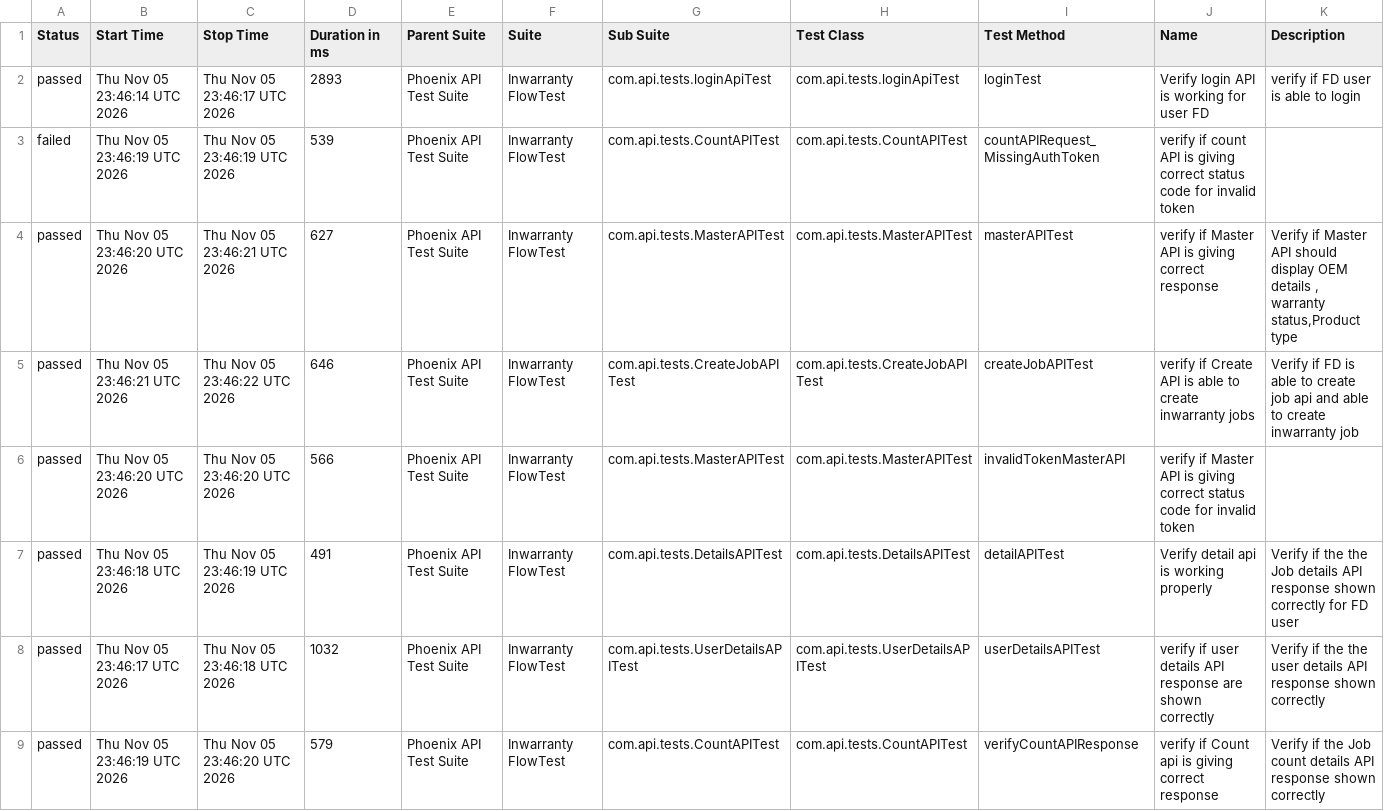
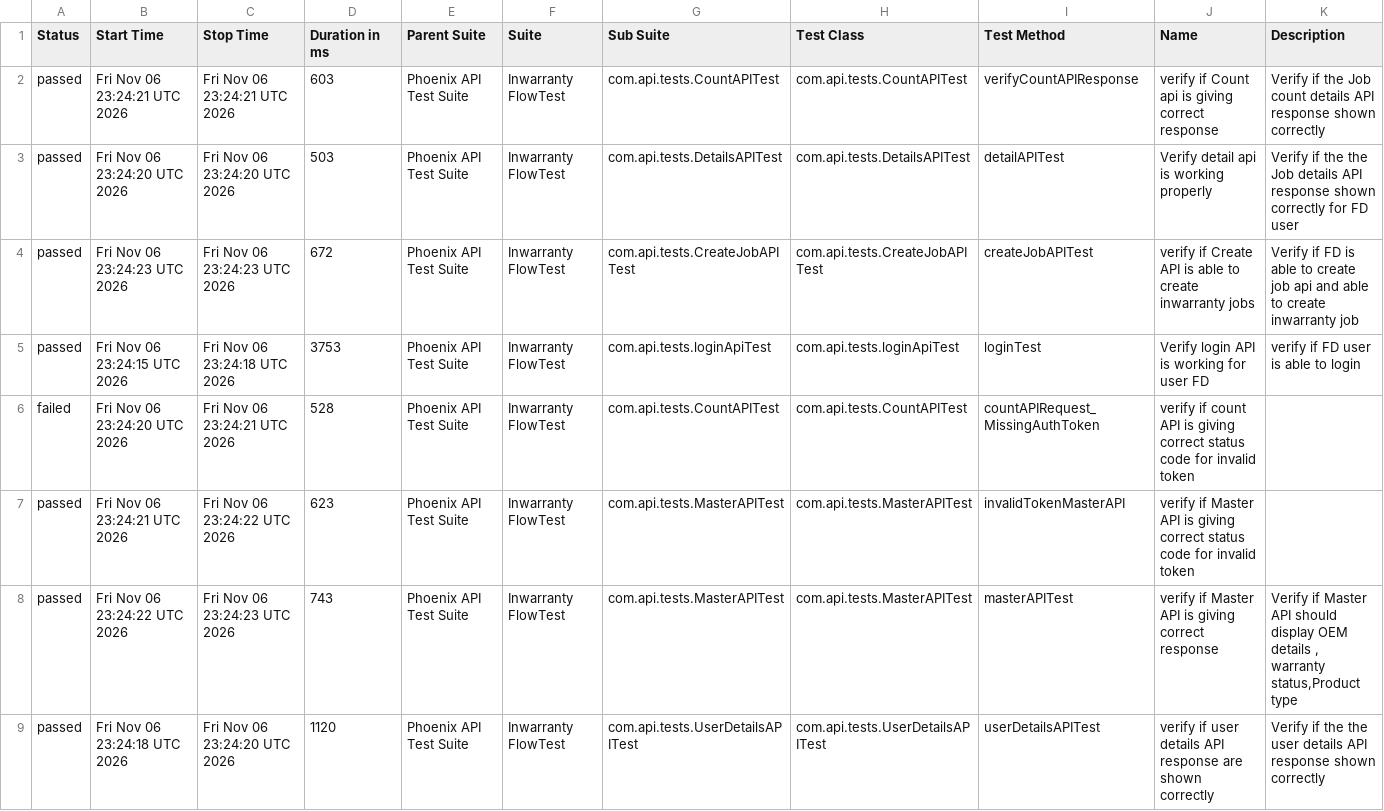
Before and after one commit to iamsourabh434/PhoenixTestAutomationFramework, a CSV file: data/suites.csv, drawn as a sheet.

```diff
--- a/data/suites.csv
+++ b/data/suites.csv
@@ -1,9 +1,9 @@
 "Status","Start Time","Stop Time","Duration in ms","Parent Suite","Suite","Sub Suite","Test Class","Test Method","Name","Description"
-"passed","Thu Nov 05 23:46:14 UTC 2026","Thu Nov 05 23:46:17 UTC 2026","2893","Phoenix API Test Suite","Inwarranty FlowTest","com.api.tests.loginApiTest","com.api.tests.loginApiTest","loginTest","Verify login API is working for user FD","verify if FD user is able to login"
-"failed","Thu Nov 05 23:46:19 UTC 2026","Thu Nov 05 23:46:19 UTC 2026","539","Phoenix API Test Suite","Inwarranty FlowTest","com.api.tests.CountAPITest","com.api.tests.CountAPITest","countAPIRequest_MissingAuthToken","verify if count API is giving correct status code for invalid token",""
-"passed","Thu Nov 05 23:46:20 UTC 2026","Thu Nov 05 23:46:21 UTC 2026","627","Phoenix API Test Suite","Inwarranty FlowTest","com.api.tests.MasterAPITest","com.api.tests.MasterAPITest","masterAPITest","verify if Master API is giving correct response","Verify if Master API should display OEM details , warranty status,Product type"
-"passed","Thu Nov 05 23:46:21 UTC 2026","Thu Nov 05 23:46:22 UTC 2026","646","Phoenix API Test Suite","Inwarranty FlowTest","com.api.tests.CreateJobAPITest","com.api.tests.CreateJobAPITest","createJobAPITest","verify if Create API is able to create inwarranty jobs","Verify if FD is able to create job api and able to create inwarranty job"
-"passed","Thu Nov 05 23:46:20 UTC 2026","Thu Nov 05 23:46:20 UTC 2026","566","Phoenix API Test Suite","Inwarranty FlowTest","com.api.tests.MasterAPITest","com.api.tests.MasterAPITest","invalidTokenMasterAPI","verify if Master API is giving correct status code for invalid token",""
-"passed","Thu Nov 05 23:46:18 UTC 2026","Thu Nov 05 23:46:19 UTC 2026","491","Phoenix API Test Suite","Inwarranty FlowTest","com.api.tests.DetailsAPITest","com.api.tests.DetailsAPITest","detailAPITest","Verify detail api is working properly","Verify if the the Job details API response shown correctly for FD user"
-"passed","Thu Nov 05 23:46:17 UTC 2026","Thu Nov 05 23:46:18 UTC 2026","1032","Phoenix API Test Suite","Inwarranty FlowTest","com.api.tests.UserDetailsAPITest","com.api.tests.UserDetailsAPITest","userDetailsAPITest","verify if user details API response are shown correctly","Verify if the the user details API response shown correctly"
-"passed","Thu Nov 05 23:46:19 UTC 2026","Thu Nov 05 23:46:20 UTC 2026","579","Phoenix API Test Suite","Inwarranty FlowTest","com.api.tests.CountAPITest","com.api.tests.CountAPITest","verifyCountAPIResponse","verify if Count api is giving correct response","Verify if the Job count details API response shown correctly "
+"passed","Fri Nov 06 23:24:21 UTC 2026","Fri Nov 06 23:24:21 UTC 2026","603","Phoenix API Test Suite","Inwarranty FlowTest","com.api.tests.CountAPITest","com.api.tests.CountAPITest","verifyCountAPIResponse","verify if Count api is giving correct response","Verify if the Job count details API response shown correctly "
+"passed","Fri Nov 06 23:24:20 UTC 2026","Fri Nov 06 23:24:20 UTC 2026","503","Phoenix API Test Suite","Inwarranty FlowTest","com.api.tests.DetailsAPITest","com.api.tests.DetailsAPITest","detailAPITest","Verify detail api is working properly","Verify if the the Job details API response shown correctly for FD user"
+"passed","Fri Nov 06 23:24:23 UTC 2026","Fri Nov 06 23:24:23 UTC 2026","672","Phoenix API Test Suite","Inwarranty FlowTest","com.api.tests.CreateJobAPITest","com.api.tests.CreateJobAPITest","createJobAPITest","verify if Create API is able to create inwarranty jobs","Verify if FD is able to create job api and able to create inwarranty job"
+"passed","Fri Nov 06 23:24:15 UTC 2026","Fri Nov 06 23:24:18 UTC 2026","3753","Phoenix API Test Suite","Inwarranty FlowTest","com.api.tests.loginApiTest","com.api.tests.loginApiTest","loginTest","Verify login API is working for user FD","verify if FD user is able to login"
+"failed","Fri Nov 06 23:24:20 UTC 2026","Fri Nov 06 23:24:21 UTC 2026","528","Phoenix API Test Suite","Inwarranty FlowTest","com.api.tests.CountAPITest","com.api.tests.CountAPITest","countAPIRequest_MissingAuthToken","verify if count API is giving correct status code for invalid token",""
+"passed","Fri Nov 06 23:24:21 UTC 2026","Fri Nov 06 23:24:22 UTC 2026","623","Phoenix API Test Suite","Inwarranty FlowTest","com.api.tests.MasterAPITest","com.api.tests.MasterAPITest","invalidTokenMasterAPI","verify if Master API is giving correct status code for invalid token",""
+"passed","Fri Nov 06 23:24:22 UTC 2026","Fri Nov 06 23:24:23 UTC 2026","743","Phoenix API Test Suite","Inwarranty FlowTest","com.api.tests.MasterAPITest","com.api.tests.MasterAPITest","masterAPITest","verify if Master API is giving correct response","Verify if Master API should display OEM details , warranty status,Product type"
+"passed","Fri Nov 06 23:24:18 UTC 2026","Fri Nov 06 23:24:20 UTC 2026","1120","Phoenix API Test Suite","Inwarranty FlowTest","com.api.tests.UserDetailsAPITest","com.api.tests.UserDetailsAPITest","userDetailsAPITest","verify if user details API response are shown correctly","Verify if the the user details API response shown correctly"
```
Also changed, not shown: data/behaviors.csv, 53 other files.
